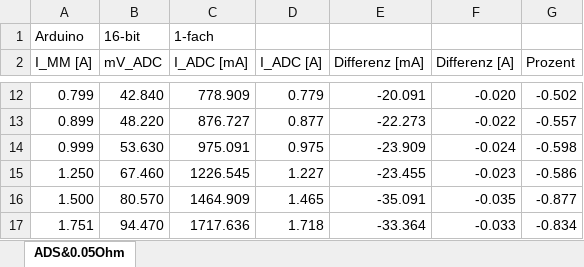
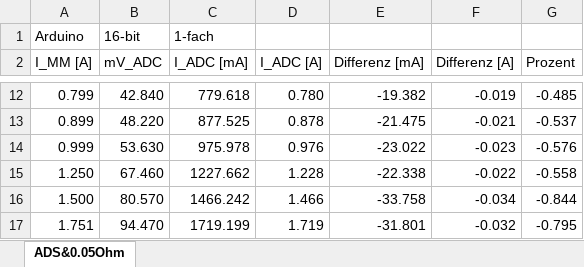
Before and after one commit to Baule8520/MA-Plots, an Excel workbook: Shunt/data/ADS1115_Shunt.xlsx, sheet ADS&0.05Ohm, drawn as a sheet; only a part is shown, gaps mark what is left out; values as stored, in another font and other column widths than the file's, no borders; the diff covers the shown part only; the diff names each change by its address in the sheet, - before the commit and + after, or states it on an @@ line.

```diff
--- a/Shunt/data/ADS1115_Shunt.xlsx (sheet ADS&0.05Ohm)
+++ b/Shunt/data/ADS1115_Shunt.xlsx (sheet ADS&0.05Ohm)
-C12 (I_ADC [mA]): 778.909
+C12 (I_ADC [mA]): 779.618
-D12 (I_ADC [A]): 0.779
+D12 (I_ADC [A]): 0.780
-E12 (Differenz [mA]): -20.091
+E12 (Differenz [mA]): -19.382
-F12 (Differenz [A]): -0.020
+F12 (Differenz [A]): -0.019
-G12 (Prozent): -0.502
+G12 (Prozent): -0.485
-C13 (I_ADC [mA]): 876.727
+C13 (I_ADC [mA]): 877.525
-D13 (I_ADC [A]): 0.877
+D13 (I_ADC [A]): 0.878
-E13 (Differenz [mA]): -22.273
+E13 (Differenz [mA]): -21.475
-F13 (Differenz [A]): -0.022
+F13 (Differenz [A]): -0.021
-G13 (Prozent): -0.557
+G13 (Prozent): -0.537
-C14 (I_ADC [mA]): 975.091
+C14 (I_ADC [mA]): 975.978
-D14 (I_ADC [A]): 0.975
+D14 (I_ADC [A]): 0.976
-E14 (Differenz [mA]): -23.909
+E14 (Differenz [mA]): -23.022
-F14 (Differenz [A]): -0.024
+F14 (Differenz [A]): -0.023
-G14 (Prozent): -0.598
+G14 (Prozent): -0.576
-C15 (I_ADC [mA]): 1226.545
+C15 (I_ADC [mA]): 1227.662
-D15 (I_ADC [A]): 1.227
+D15 (I_ADC [A]): 1.228
-E15 (Differenz [mA]): -23.455
+E15 (Differenz [mA]): -22.338
-F15 (Differenz [A]): -0.023
+F15 (Differenz [A]): -0.022
-G15 (Prozent): -0.586
+G15 (Prozent): -0.558
-C16 (I_ADC [mA]): 1464.909
+C16 (I_ADC [mA]): 1466.242
-D16 (I_ADC [A]): 1.465
+D16 (I_ADC [A]): 1.466
-E16 (Differenz [mA]): -35.091
+E16 (Differenz [mA]): -33.758
-F16 (Differenz [A]): -0.035
+F16 (Differenz [A]): -0.034
-G16 (Prozent): -0.877
+G16 (Prozent): -0.844
-C17 (I_ADC [mA]): 1717.636
+C17 (I_ADC [mA]): 1719.199
-D17 (I_ADC [A]): 1.718
+D17 (I_ADC [A]): 1.719
-E17 (Differenz [mA]): -33.364
+E17 (Differenz [mA]): -31.801
-F17 (Differenz [A]): -0.033
+F17 (Differenz [A]): -0.032
-G17 (Prozent): -0.834
+G17 (Prozent): -0.795
```
Also changed, not shown: 79 edited cells elsewhere in this sheet, Hall_Sensor/data/Hall_Sensoren.xlsx, 32 other files.
